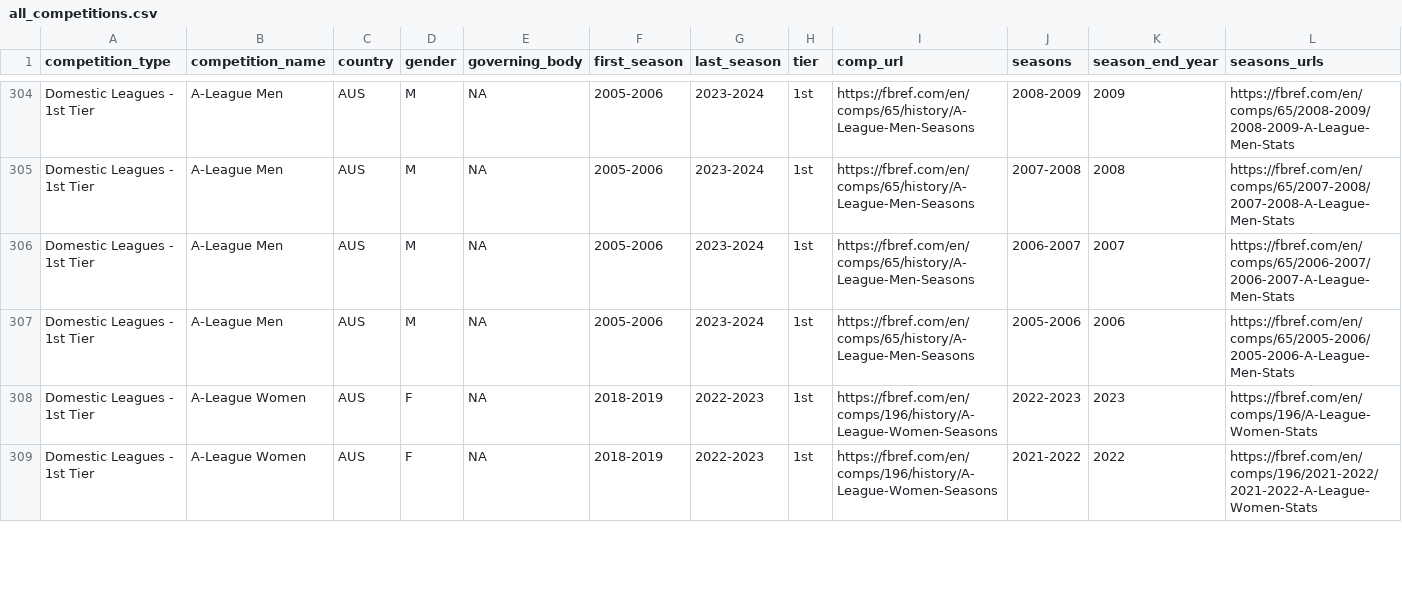
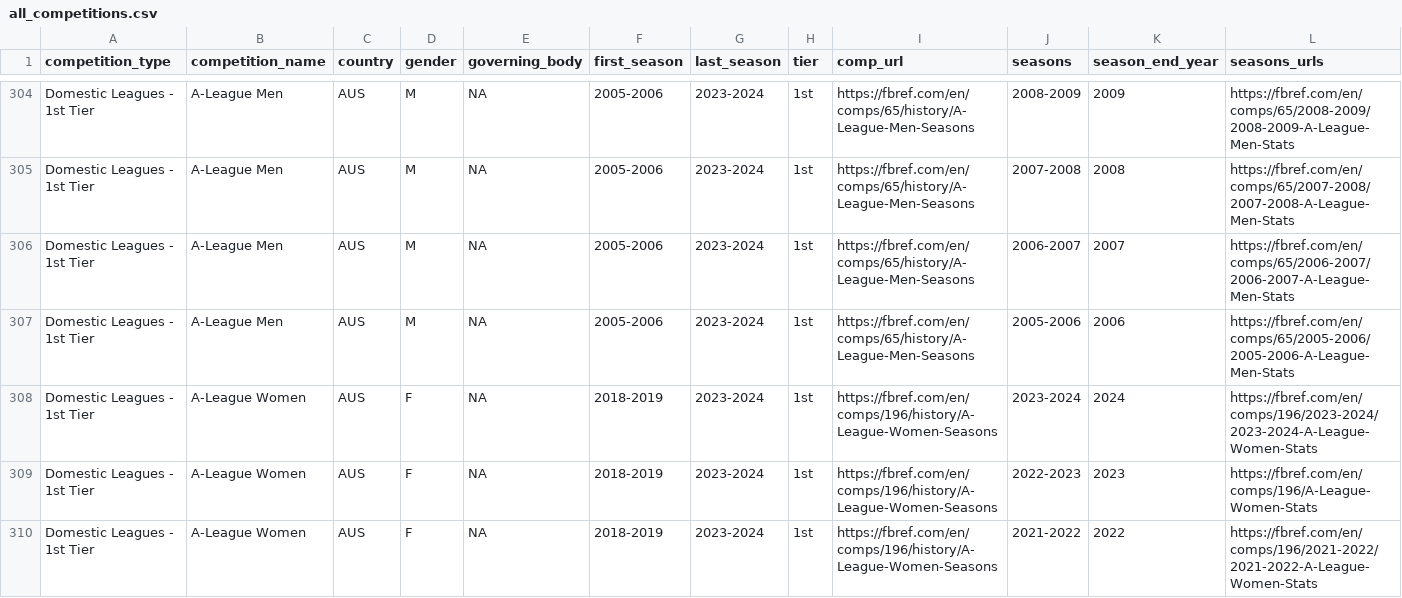
Before and after one commit to JaseZiv/worldfootballR_data, a CSV file: raw-data/all_leages_and_cups/all_competitions.csv, drawn as a sheet; only a part is shown, gaps mark what is left out; addresses are those after the commit; rows hold the shown columns only; the diff covers the shown part only; the diff names each change by its address in the sheet, - before the commit and + after, or states it on an @@ line.

```diff
--- a/raw-data/all_leages_and_cups/all_competitions.csv
+++ b/raw-data/all_leages_and_cups/all_competitions.csv
+row 308: Domestic Leagues - 1st Tier | A-League Women | AUS | F | NA | 2018-2019 | 2023-2024 | 1st | https://fbref.com/en/comps/196/history/A-League-Women-Seasons | 2023-2024 | 2024 | https://fbref.com/en/comps/196/2023-2024/2023-2024-A-League-Women-Stats
-G309:G310 (last_season): 2022-2023
+G309:G310 (last_season): 2023-2024
```
Also changed, not shown: 1 added row and 18 edited cells elsewhere in this file, raw-data/transfermarkt_leagues/main_comp_seasons.csv.
